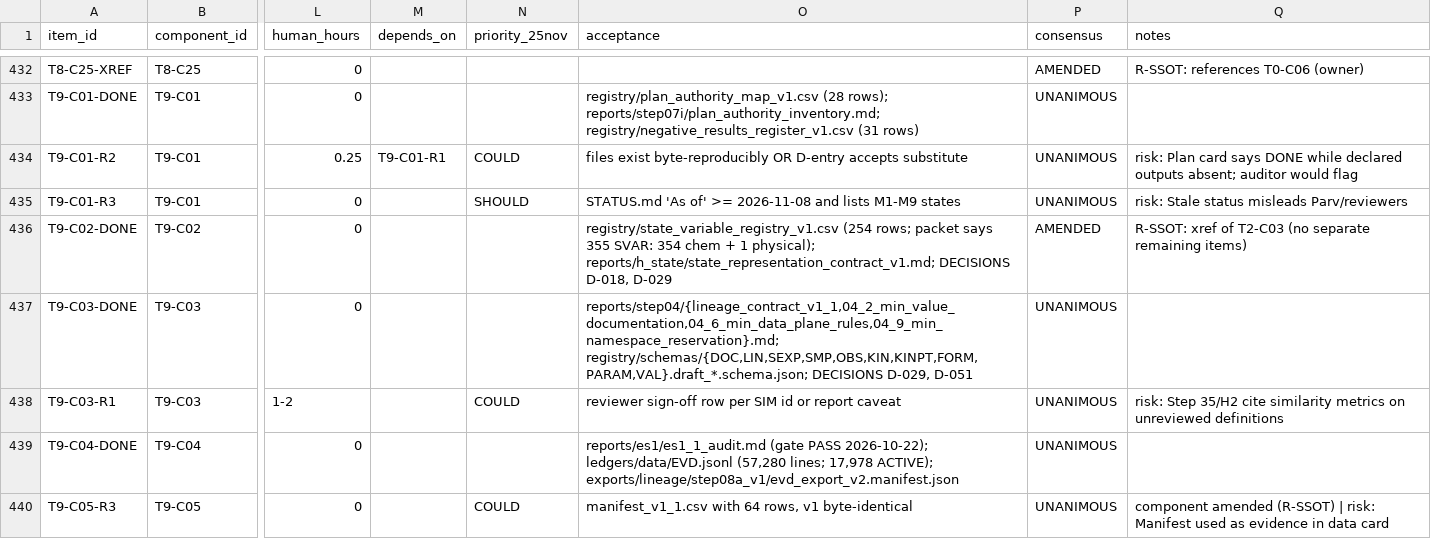
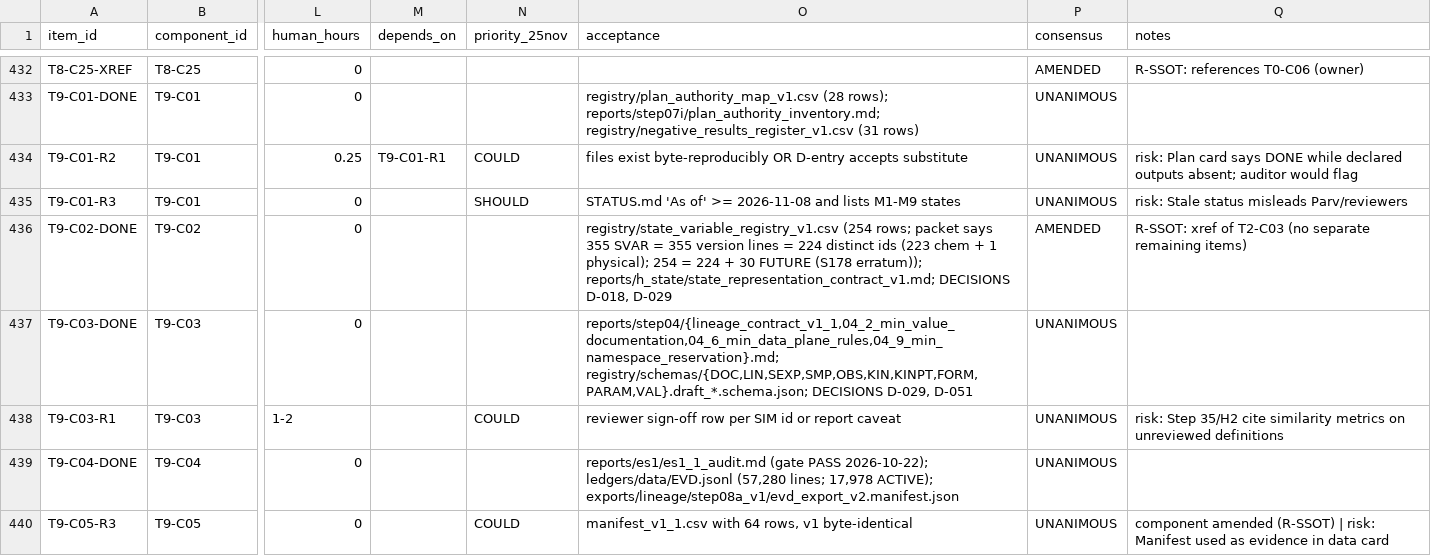
Before and after one commit to kushiiitd05/culinarystate, a CSV file: registry/component_ledger_v1.csv, drawn as a sheet; only a part is shown, gaps mark what is left out; the diff names each change by its address in the sheet, - before the commit and + after, or states it on an @@ line.

```diff
--- a/registry/component_ledger_v1.csv
+++ b/registry/component_ledger_v1.csv
-O436 (acceptance): …says 355 SVAR: 354 chem + 1 physical); reports/h_state/state_representation_contract_v1.md; DECISIONS…
+O436 (acceptance): …says 355 SVAR = 355 version lines = 224 distinct ids (223 chem + 1 physical); 254 = 224 + 30 FUTURE (S178 erratum)); reports/h_state/state_representation_contract_v1.md; DECISIONS…
```
Also changed, not shown: registry/negative_results_register_v1.csv, 7 other files.
